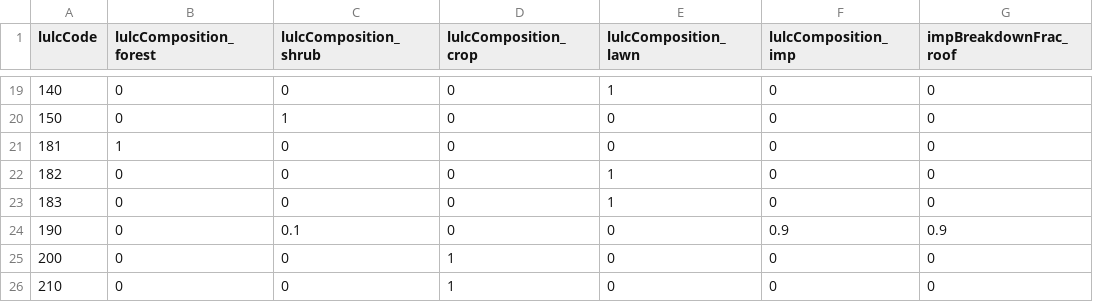
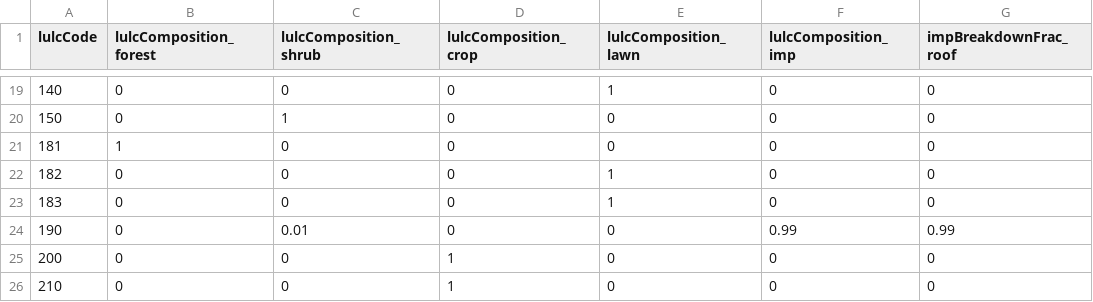
Before and after one commit to tejendra160/GIS2RHESSys, a CSV file: Gaurighat_2020_one_at_a_time.csv, drawn as a sheet; only a part is shown, gaps mark what is left out; the diff names each change by its address in the sheet, - before the commit and + after, or states it on an @@ line.

Commit message:
Update Gaurighat_2020_one_at_a_time.csv

```diff
--- a/Gaurighat_2020_one_at_a_time.csv
+++ b/Gaurighat_2020_one_at_a_time.csv
-C24 (lulcComposition_shrub): 0.1
+C24 (lulcComposition_shrub): 0.01
-F24 (lulcComposition_imp): 0.9
+F24 (lulcComposition_imp): 0.99
-G24 (impBreakdownFrac_roof): 0.9
+G24 (impBreakdownFrac_roof): 0.99
```
